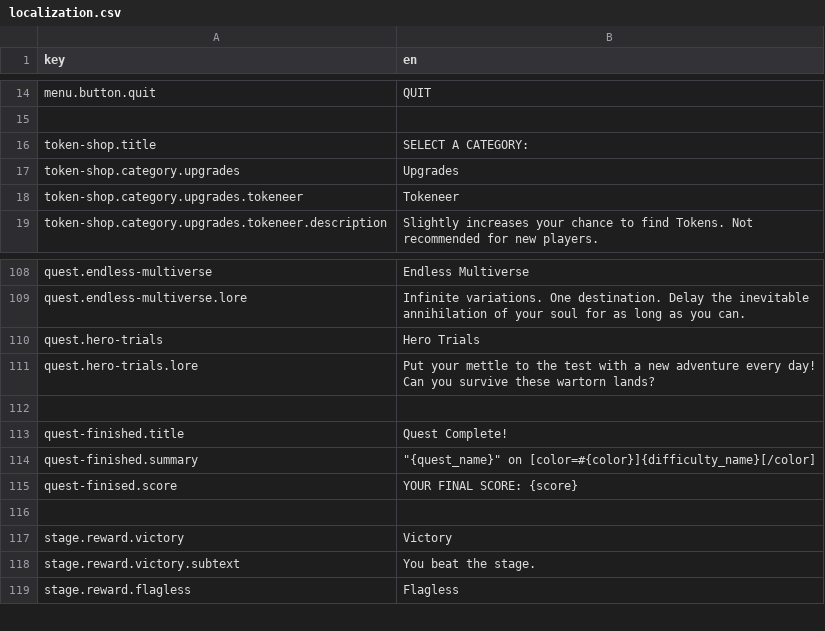
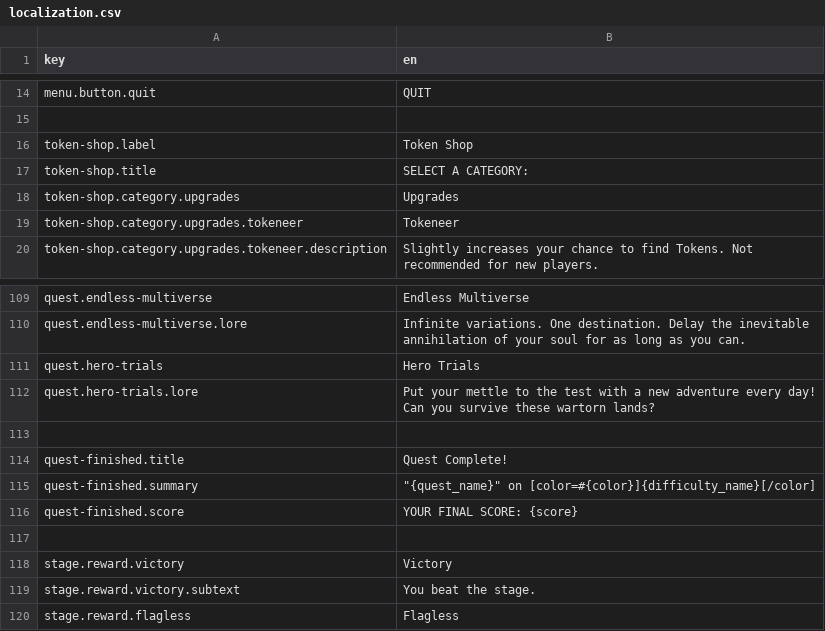
Before and after one commit to Plet53/DemonCrawl, a CSV file: assets/localization/localization.csv, drawn as a sheet; only a part is shown, gaps mark what is left out.

Commit message:
new popups, fill out token shop

```diff
--- a/assets/localization/localization.csv
+++ b/assets/localization/localization.csv
@@ -15,2 +15,3 @@ menu.button.quit;QUIT
 
+token-shop.label;Token Shop
 token-shop.title;SELECT A CATEGORY:
@@ -114,3 +115,3 @@ quest-finished.title;Quest Complete!
 quest-finished.summary;"""{quest_name}"" on [color=#{color}]{difficulty_name}[/color]"
-quest-finised.score;YOUR FINAL SCORE: {score}
+quest-finished.score;YOUR FINAL SCORE: {score}
 
```
Also changed, not shown: 14 other files.
